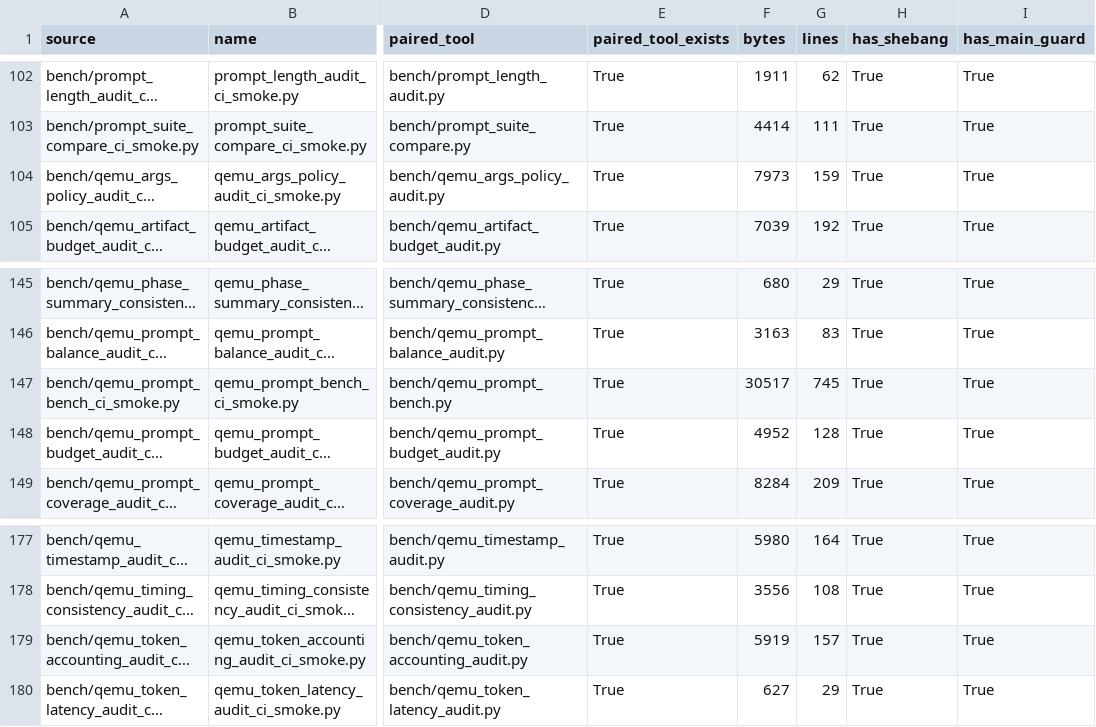
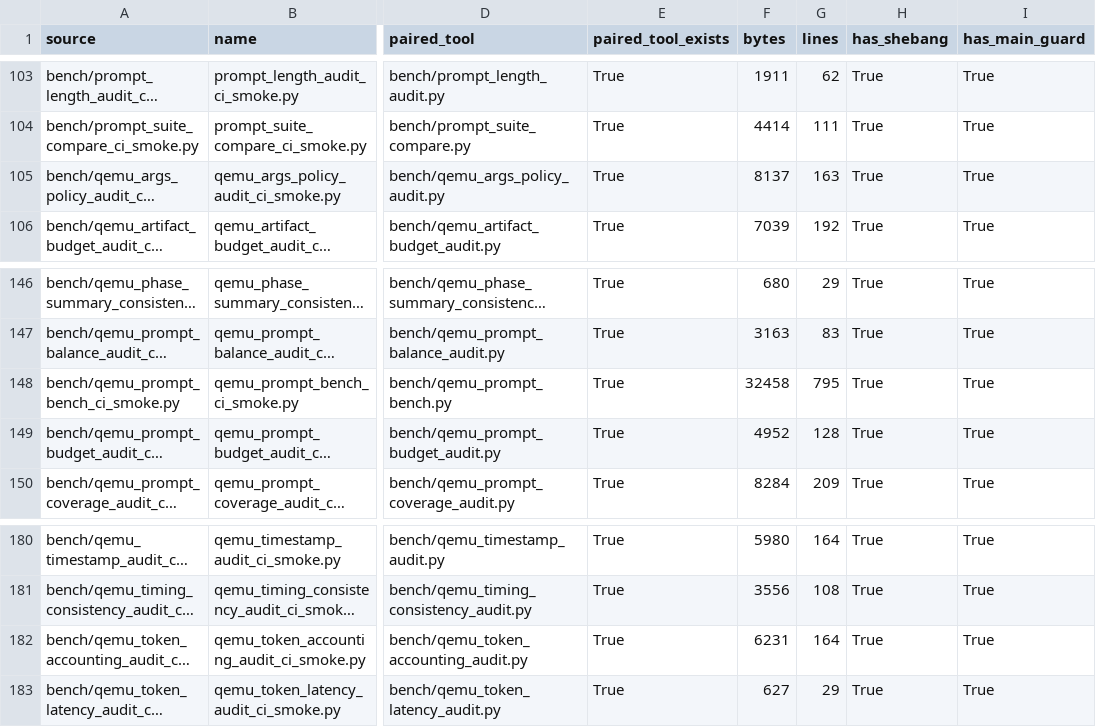
Before and after one commit to daniel-mf-92/holyc-inference, a CSV file: bench/results/bench_smoke_manifest_latest.csv, drawn as a sheet; only a part is shown, gaps mark what is left out; long unchanged cells end in …; addresses are those after the commit; the diff covers the shown part only; the diff names each change by its address in the sheet, - before the commit and + after, or states it on an @@ line.

```diff
--- a/bench/results/bench_smoke_manifest_latest.csv
+++ b/bench/results/bench_smoke_manifest_latest.csv
-F105 (bytes): 7973
+F105 (bytes): 8137
-G105 (lines): 159
+G105 (lines): 163
-F148 (bytes): 30517
+F148 (bytes): 32458
-G148 (lines): 745
+G148 (lines): 795
-F182 (bytes): 5919
+F182 (bytes): 6231
-G182 (lines): 157
+G182 (lines): 164
```
Also changed, not shown: 3 added rows and 7 edited cells elsewhere in this file, bench/results/qemu_latency_distribution_audit_latest.csv, bench/results/qemu_latency_distribution_audit_latest_samples.csv, 10 other files.
